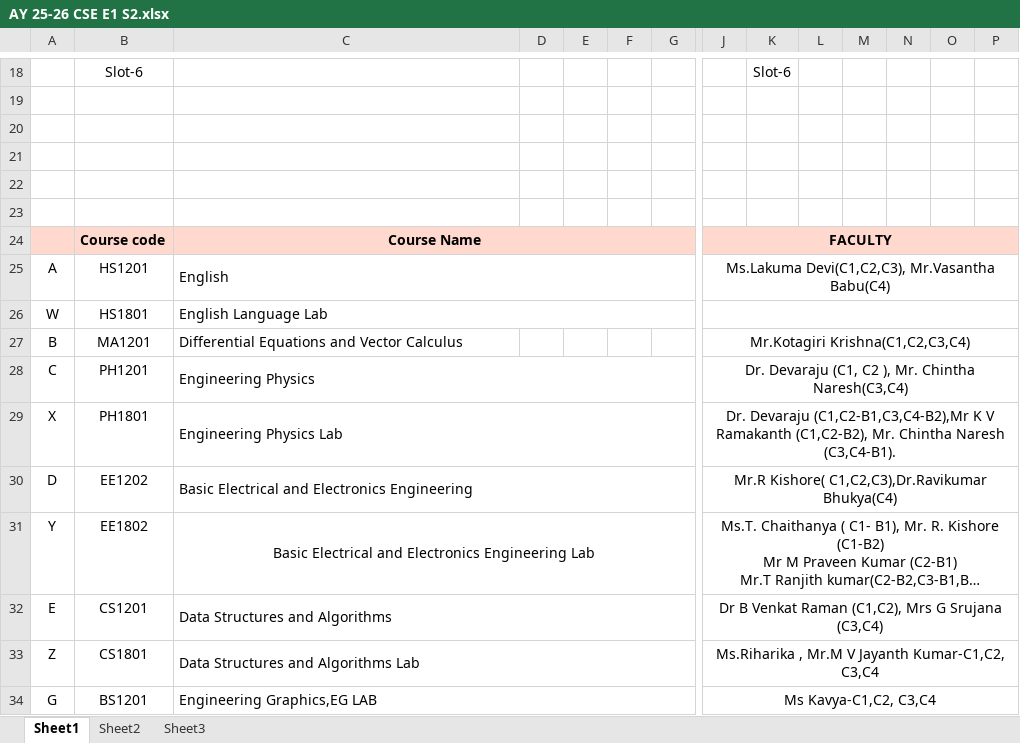
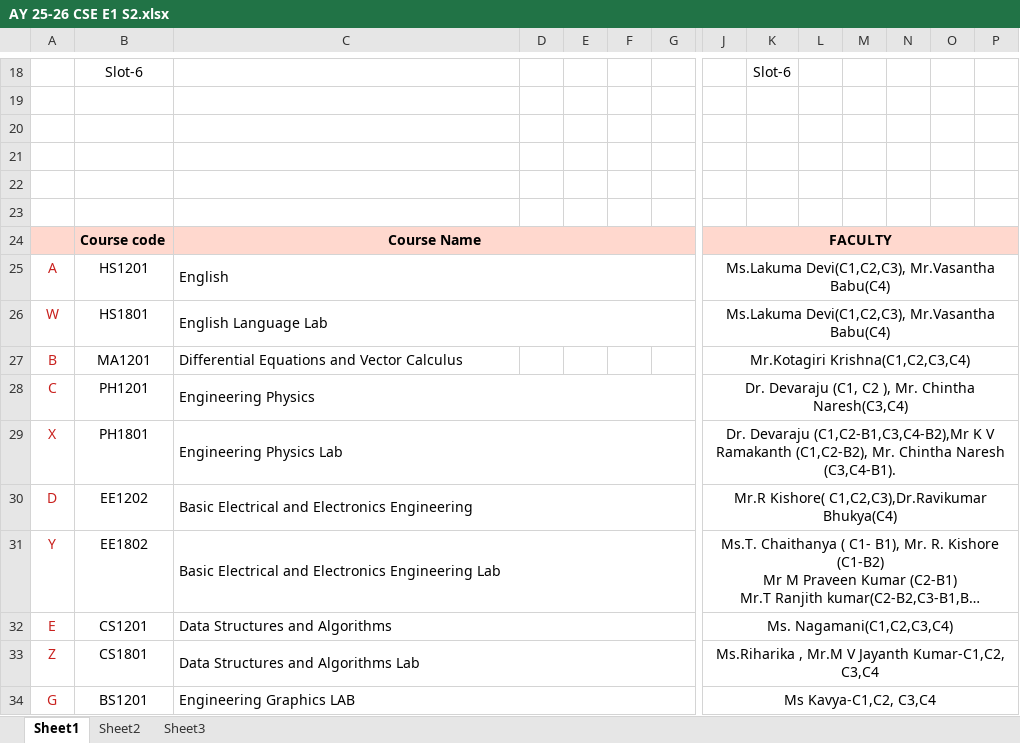
Before and after one commit to hod-cse-rgukt/CSE, an Excel workbook: AY 25-26 CSE E1 S2.xlsx, sheet Sheet1, drawn as a sheet; only a part is shown, gaps mark what is left out; long unchanged cells end in …; values as stored, in another font and other column widths than the file's, no borders; charts and pictures not drawn; the diff covers the shown part only; the diff names each change by its address in the sheet, - before the commit and + after, or states it on an @@ line.

```diff
--- a/AY 25-26 CSE E1 S2.xlsx (sheet Sheet1)
+++ b/AY 25-26 CSE E1 S2.xlsx (sheet Sheet1)
-D24:G24 fill: none
+D24:G24 fill: #FFD8CE
-K24:P24 fill: none
+K24:P24 fill: #FFD8CE
-A25:A34 text colour: black
+A25:A34 text colour: #C9211E
-J26: (empty)
+J26: Ms.Lakuma Devi(C1,C2,C3), Mr.Vasantha Babu(C4)
-C31 alignment: center
+C31 alignment: left
-J32: Dr B Venkat Raman (C1,C2), Mrs G Srujana (C3,C4)
+J32: Ms. Nagamani(C1,C2,C3,C4)
-C34: Engineering Graphics,EG LAB
+C34: Engineering Graphics LAB
```
Also changed, not shown: 15 edited cells and cell formats elsewhere in this sheet, charts or pictures, AY25-26 CSE E3 S2.xlsx.
